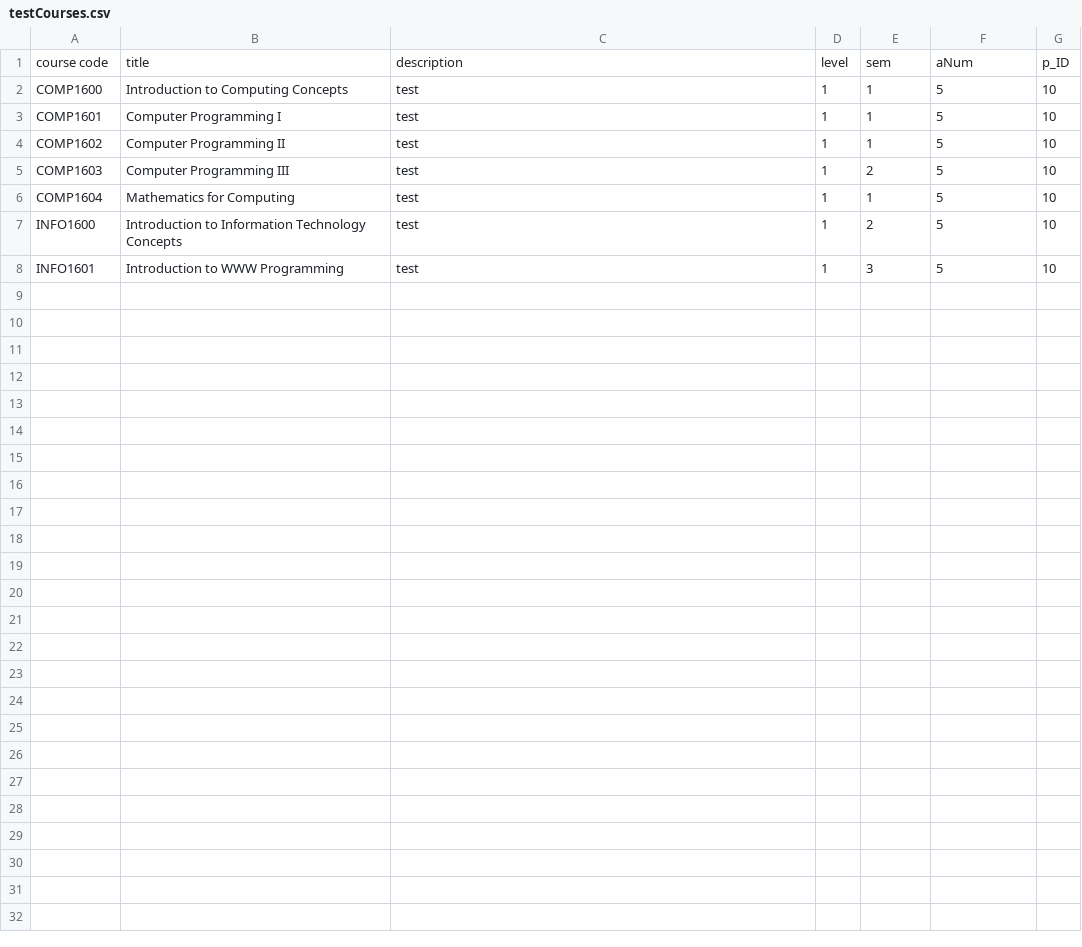
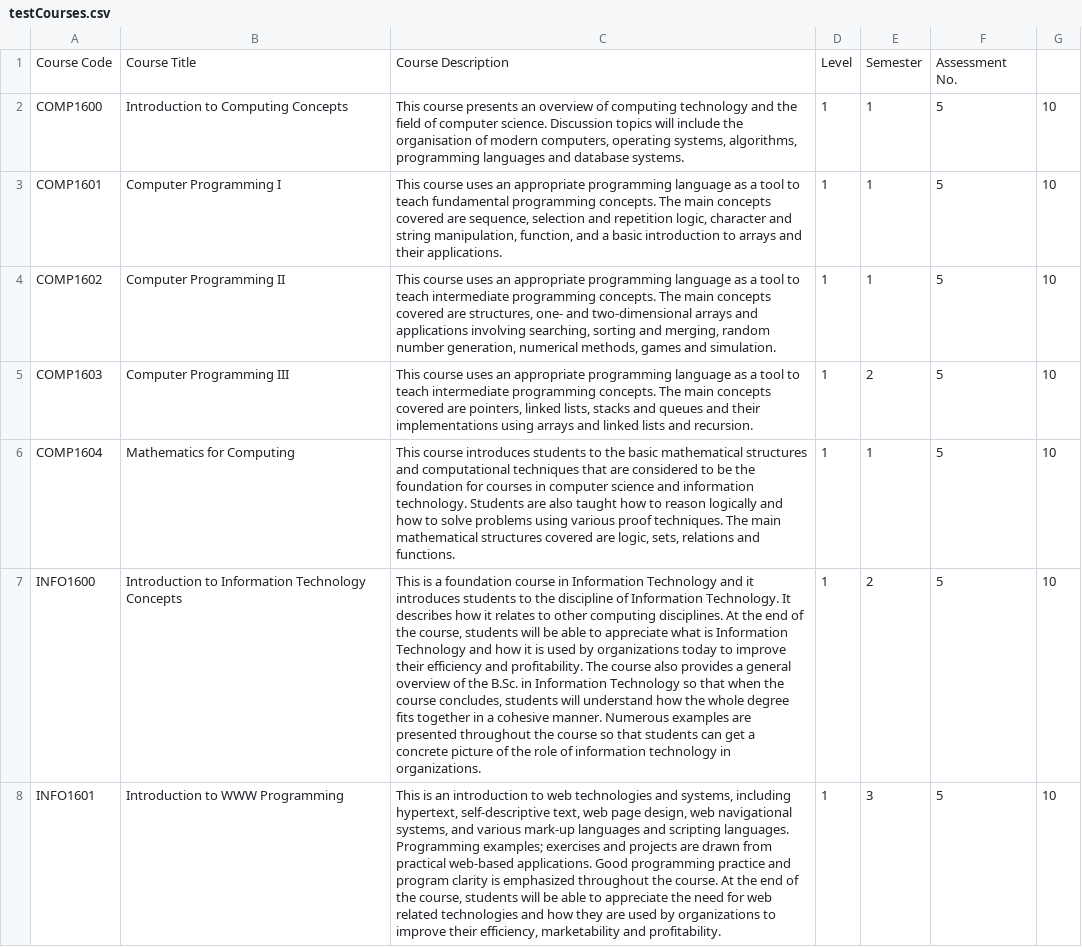
Before and after one commit to assessment-scheduler/assessment-scheduler, a CSV file: App/uploads/testCourses.csv, drawn as a sheet; removed rows and columns are numbered as before the commit, all else as after; the diff names each change by its address in the sheet, - before the commit and + after, or states it on an @@ line.

```diff
--- a/App/uploads/testCourses.csv
+++ b/App/uploads/testCourses.csv
-row 1: course code | title | description | level | sem | aNum | p_ID
+row 1: Course Code | Course Title | Course Description | Level | Semester | Assessment No.
-C2: test
+C2: This course presents an overview of computing technology and the field of computer science. Discussion topics will include the organisation of modern computers, operating systems, algorithms, programming languages and database systems.
-C3: test
+C3: This course uses an appropriate programming language as a tool to teach fundamental programming concepts. The main concepts covered are sequence, selection and repetition logic, character and string manipulation, function, and a basic introduction to arrays and their applications.
-C4: test
+C4: This course uses an appropriate programming language as a tool to teach intermediate programming concepts. The main concepts covered are structures, one- and two-dimensional arrays and applications involving searching, sorting and merging, random number generation, numerical methods, games and simulation.
-C5: test
+C5: This course uses an appropriate programming language as a tool to teach intermediate programming concepts. The main concepts covered are pointers, linked lists, stacks and queues and their implementations using arrays and linked lists and recursion.
-C6: test
+C6: This course introduces students to the basic mathematical structures and computational techniques that are considered to be the foundation for courses in computer science and information technology. Students are also taught how to reason logically and how to solve problems using various proof techniques. The main mathematical structures covered are logic, sets, relations and functions.
-C7: test
+C7: This is a foundation course in Information Technology and it introduces students to the discipline of Information Technology. It describes how it relates to other computing disciplines. At the end of the course, students will be able to appreciate what is Information Technology and how it is used by organizations today to improve their efficiency and profitability. The course also provides a general overview of the B.Sc. in Information Technology so that when the course concludes, students will understand how the whole degree fits together in a cohesive manner. Numerous examples are presented throughout the course so that students can get a concrete picture of the role of information technology in organizations.
-C8: test
+C8: This is an introduction to web technologies and systems, including hypertext, self-descriptive text, web page design, web navigational systems, and various mark-up languages and scripting languages. Programming examples; exercises and projects are drawn from practical web-based applications. Good programming practice and program clarity is emphasized throughout the course. At the end of the course, students will be able to appreciate the need for web related technologies and how they are used by organizations to improve their efficiency, marketability and profitability.
```
Also changed, not shown: 3 other files.
